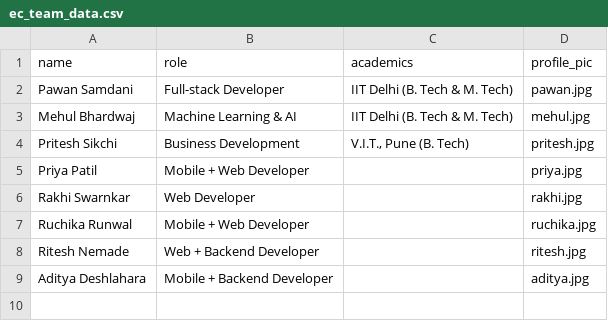
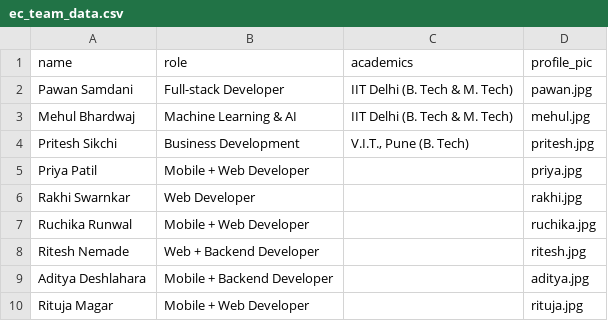
Before and after one commit to eumentis-cloud/ec-website, a CSV file: src/data/team/ec_team_data.csv, drawn as a sheet.

Commit message:
added Rituja's info in team

```diff
--- a/src/data/team/ec_team_data.csv
+++ b/src/data/team/ec_team_data.csv
@@ -9 +9,2 @@ Ritesh Nemade, Web + Backend Developer,,ritesh.jpg
 Aditya Deshlahara,Mobile + Backend Developer,,aditya.jpg
+Rituja Magar,Mobile + Web Developer,,rituja.jpg
```
Also changed, not shown: 1 other file.
